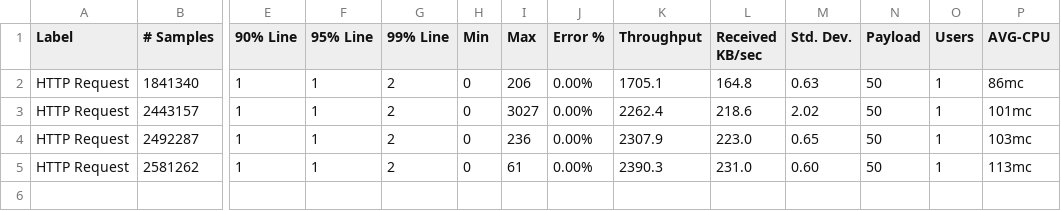
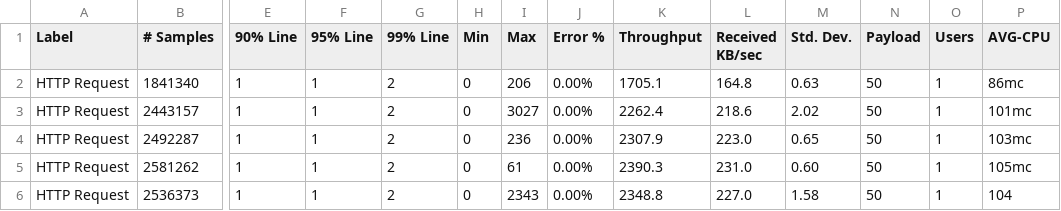
Before and after one commit to xlight05/ballerina-performance-cloud, a CSV file: summary/netty.csv, drawn as a sheet; only a part is shown, gaps mark what is left out; rows hold the shown columns only; the diff names each change by its address in the sheet, - before the commit and + after, or states it on an @@ line.

Commit message:
Update netty.csv

```diff
--- a/summary/netty.csv
+++ b/summary/netty.csv
-P5 (AVG-CPU): 113mc
+P5 (AVG-CPU): 105mc
+row 6: HTTP Request | 2536373 | 1 | 1 | 2 | 0 | 2343 | 0.00% | 2348.8 | 227.0 | 1.58 | 50 | 1 | 104
```
